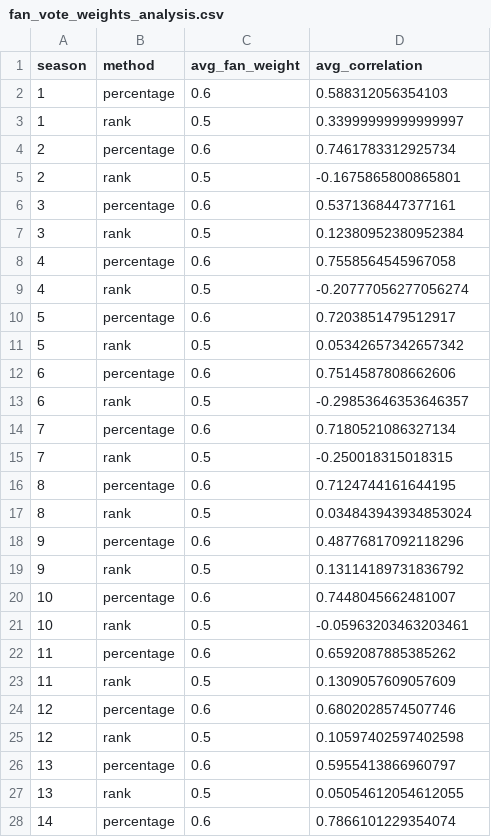
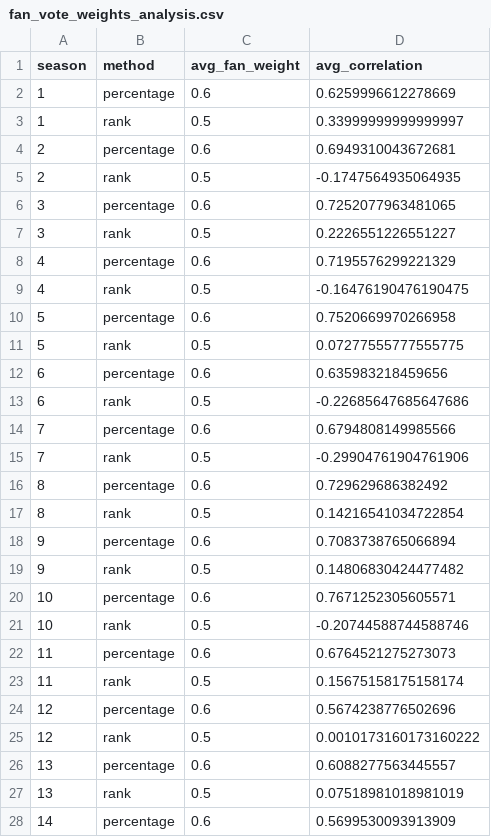
Before and after one commit to LY-beyond/MEISAI, a CSV file: task1/fan_vote_weights_analysis.csv, drawn as a sheet; only a part is shown; the diff covers the shown part only.

```diff
--- a/task1/fan_vote_weights_analysis.csv
+++ b/task1/fan_vote_weights_analysis.csv
@@ -1,28 +1,28 @@
 season,method,avg_fan_weight,avg_correlation
-1,percentage,0.6,0.588312056354103
+1,percentage,0.6,0.6259996612278669
 1,rank,0.5,0.33999999999999997
-2,percentage,0.6,0.7461783312925734
-2,rank,0.5,-0.1675865800865801
-3,percentage,0.6,0.5371368447377161
-3,rank,0.5,0.12380952380952384
-4,percentage,0.6,0.7558564545967058
-4,rank,0.5,-0.20777056277056274
-5,percentage,0.6,0.7203851479512917
-5,rank,0.5,0.05342657342657342
-6,percentage,0.6,0.7514587808662606
-6,rank,0.5,-0.29853646353646357
-7,percentage,0.6,0.7180521086327134
-7,rank,0.5,-0.250018315018315
-8,percentage,0.6,0.7124744161644195
-8,rank,0.5,0.034843943934853024
-9,percentage,0.6,0.48776817092118296
-9,rank,0.5,0.13114189731836792
-10,percentage,0.6,0.7448045662481007
-10,rank,0.5,-0.05963203463203461
-11,percentage,0.6,0.6592087885385262
-11,rank,0.5,0.1309057609057609
-12,percentage,0.6,0.6802028574507746
-12,rank,0.5,0.10597402597402598
-13,percentage,0.6,0.5955413866960797
-13,rank,0.5,0.05054612054612055
-14,percentage,0.6,0.7866101229354074
+2,percentage,0.6,0.6949310043672681
+2,rank,0.5,-0.1747564935064935
+3,percentage,0.6,0.7252077963481065
+3,rank,0.5,0.2226551226551227
+4,percentage,0.6,0.7195576299221329
+4,rank,0.5,-0.16476190476190475
+5,percentage,0.6,0.7520669970266958
+5,rank,0.5,0.07277555777555775
+6,percentage,0.6,0.635983218459656
+6,rank,0.5,-0.22685647685647686
+7,percentage,0.6,0.6794808149985566
+7,rank,0.5,-0.29904761904761906
+8,percentage,0.6,0.729629686382492
+8,rank,0.5,0.14216541034722854
+9,percentage,0.6,0.7083738765066894
+9,rank,0.5,0.14806830424477482
+10,percentage,0.6,0.7671252305605571
+10,rank,0.5,-0.20744588744588746
+11,percentage,0.6,0.6764521275273073
+11,rank,0.5,0.15675158175158174
+12,percentage,0.6,0.5674238776502696
+12,rank,0.5,0.0010173160173160222
+13,percentage,0.6,0.6088277563445557
+13,rank,0.5,0.07518981018981019
+14,percentage,0.6,0.5699530093913909
```
Also changed, not shown: 13 edited cells elsewhere in this file, task1/controversial_cases_analysis.csv, task1/fan_vote_predictions_enhanced.csv, 21 other files.
